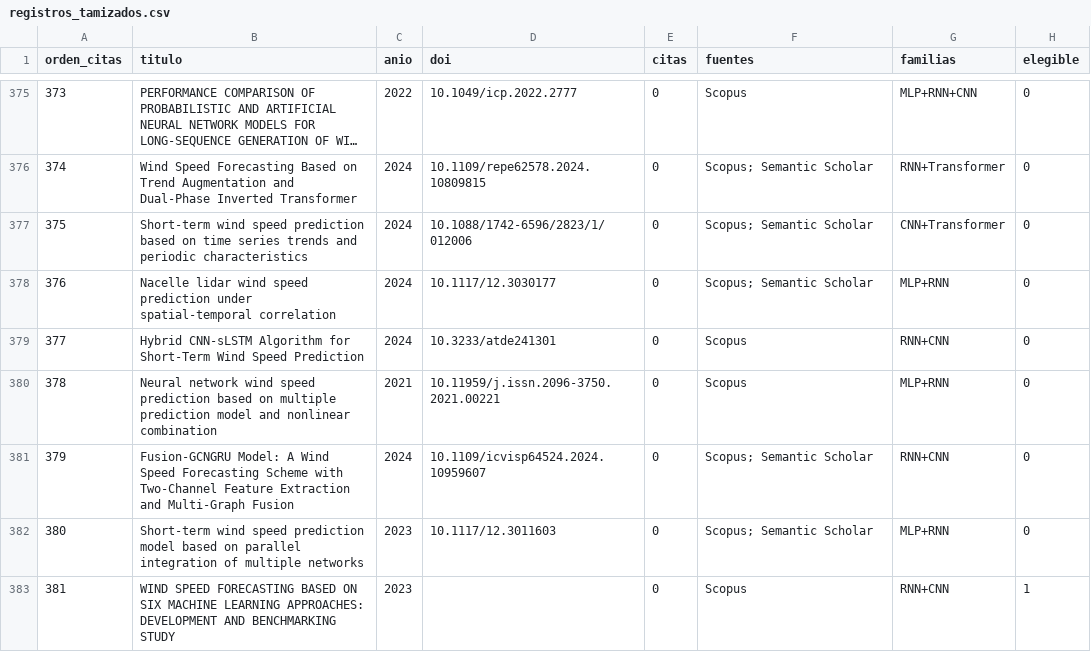
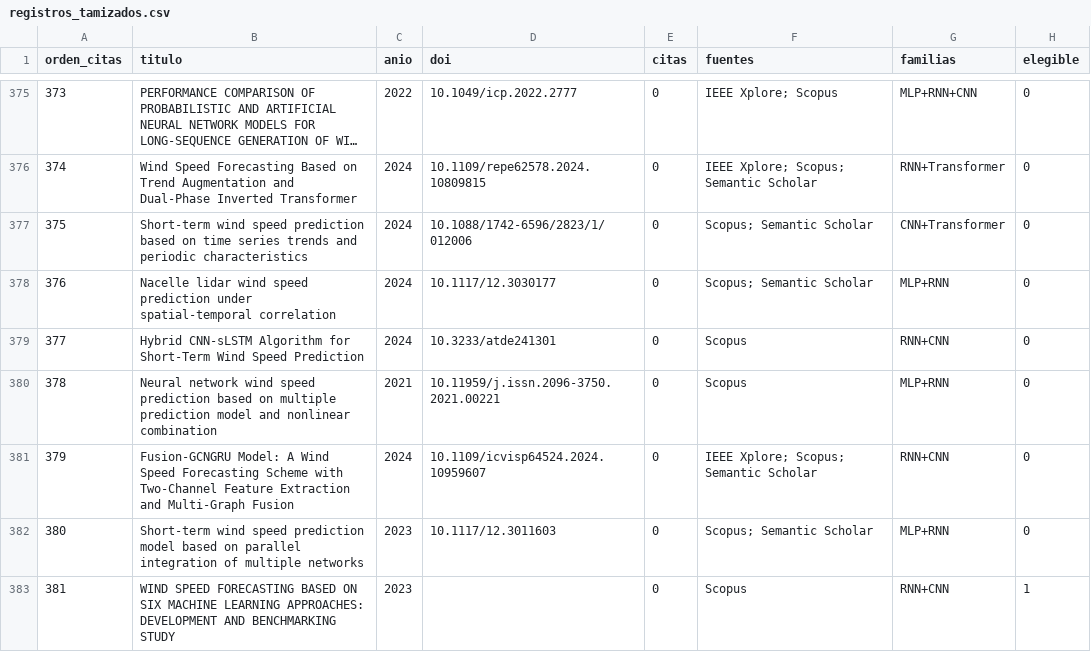
Before and after one commit to BetzyW/Deep-Learning-Wind, a CSV file: literatura/registros_tamizados.csv, drawn as a sheet; only a part is shown, gaps mark what is left out; long unchanged cells end in …; the diff covers the shown part only; the diff names each change by its address in the sheet, - before the commit and + after, or states it on an @@ line.

```diff
--- a/literatura/registros_tamizados.csv
+++ b/literatura/registros_tamizados.csv
@@ column A (orden_citas) renumbered from row 55 down @@
-F375 (fuentes): Scopus
+F375 (fuentes): IEEE Xplore; Scopus
-F376 (fuentes): Scopus; Semantic Scholar
+F376 (fuentes): IEEE Xplore; Scopus; Semantic Scholar
-F381 (fuentes): Scopus; Semantic Scholar
+F381 (fuentes): IEEE Xplore; Scopus; Semantic Scholar
```
Also changed, not shown: 8 added rows, 4 removed rows and 75 edited cells elsewhere in this file, literatura/decisiones_elegibilidad.csv, 17 other files.
